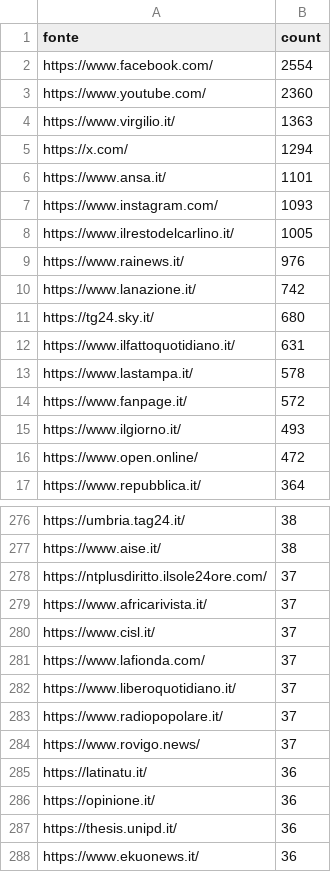
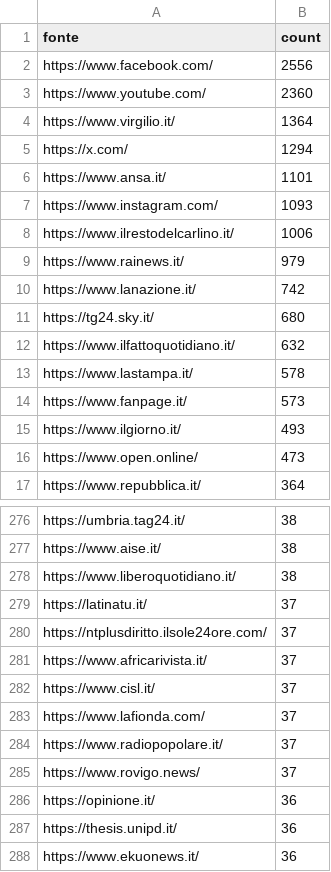
Before and after one commit to ondata/parole_che_uccidono, a CSV file: data/url_summary.csv, drawn as a sheet; only a part is shown, gaps mark what is left out; the diff covers the shown part only.

```diff
--- a/data/url_summary.csv
+++ b/data/url_summary.csv
@@ -1,5 +1,5 @@
 fonte,count
-https://www.facebook.com/,2554
+https://www.facebook.com/,2556
 https://www.youtube.com/,2360
-https://www.virgilio.it/,1363
+https://www.virgilio.it/,1364
 https://x.com/,1294
@@ -7,11 +7,11 @@ https://www.ansa.it/,1101
 https://www.instagram.com/,1093
-https://www.ilrestodelcarlino.it/,1005
-https://www.rainews.it/,976
+https://www.ilrestodelcarlino.it/,1006
+https://www.rainews.it/,979
 https://www.lanazione.it/,742
 https://tg24.sky.it/,680
-https://www.ilfattoquotidiano.it/,631
+https://www.ilfattoquotidiano.it/,632
 https://www.lastampa.it/,578
-https://www.fanpage.it/,572
+https://www.fanpage.it/,573
 https://www.ilgiorno.it/,493
-https://www.open.online/,472
+https://www.open.online/,473
 https://www.repubblica.it/,364
@@ -277,2 +277,4 @@ https://umbria.tag24.it/,38
 https://www.aise.it/,38
+https://www.liberoquotidiano.it/,38
+https://latinatu.it/,37
 https://ntplusdiritto.ilsole24ore.com/,37
@@ -281,6 +283,4 @@ https://www.cisl.it/,37
 https://www.lafionda.com/,37
-https://www.liberoquotidiano.it/,37
 https://www.radiopopolare.it/,37
 https://www.rovigo.news/,37
-https://latinatu.it/,36
 https://opinione.it/,36
```
Also changed, not shown: 24 added rows, 23 removed rows and 8 edited cells elsewhere in this file, 1 other file.
